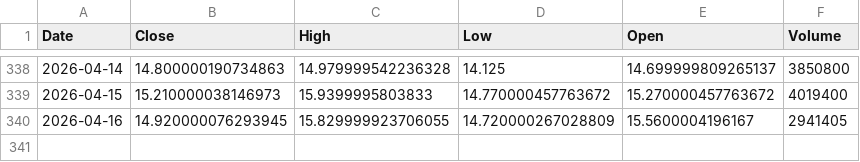
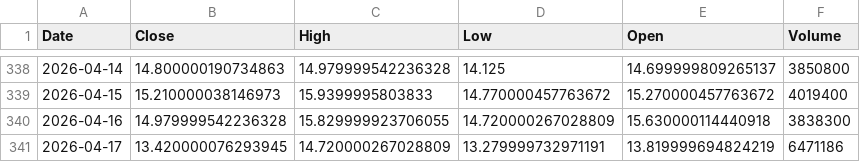
Before and after one commit to Stell0/financealerts, a CSV file: data/FLNC.csv, drawn as a sheet; only a part is shown, gaps mark what is left out.

```diff
--- a/data/FLNC.csv
+++ b/data/FLNC.csv
@@ -339,2 +339,3 @@ Date,Close,High,Low,Open,Volume
 2026-04-15,15.210000038146973,15.9399995803833,14.770000457763672,15.270000457763672,4019400
-2026-04-16,14.920000076293945,15.829999923706055,14.720000267028809,15.5600004196167,2941405
+2026-04-16,14.979999542236328,15.829999923706055,14.720000267028809,15.630000114440918,3838300
+2026-04-17,13.420000076293945,14.720000267028809,13.279999732971191,13.819999694824219,6471186
```
Also changed, not shown: data/ABBNY.csv, data/MSTR.csv, 57 other files.
